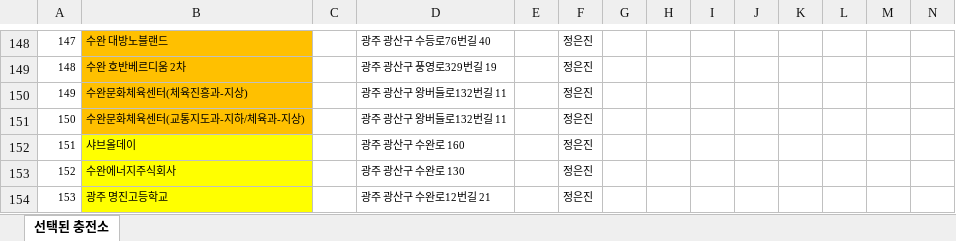
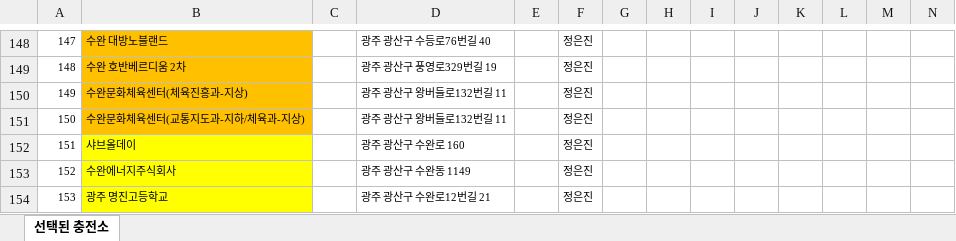
Before and after one commit to geo21chy-coder/survey-map, an Excel workbook: 조사1.xlsx, sheet 선택된 충전소, drawn as a sheet; only a part is shown, gaps mark what is left out; values as stored, in another font and other column widths than the file's, no borders; conditional formats not drawn; the diff names each change by its address in the sheet, - before the commit and + after, or states it on an @@ line.

```diff
--- a/조사1.xlsx (sheet 선택된 충전소)
+++ b/조사1.xlsx (sheet 선택된 충전소)
-D153: 광주 광산구 수완로 130
+D153: 광주 광산구 수완동 1149
```
Also changed, not shown: 1 other file.
